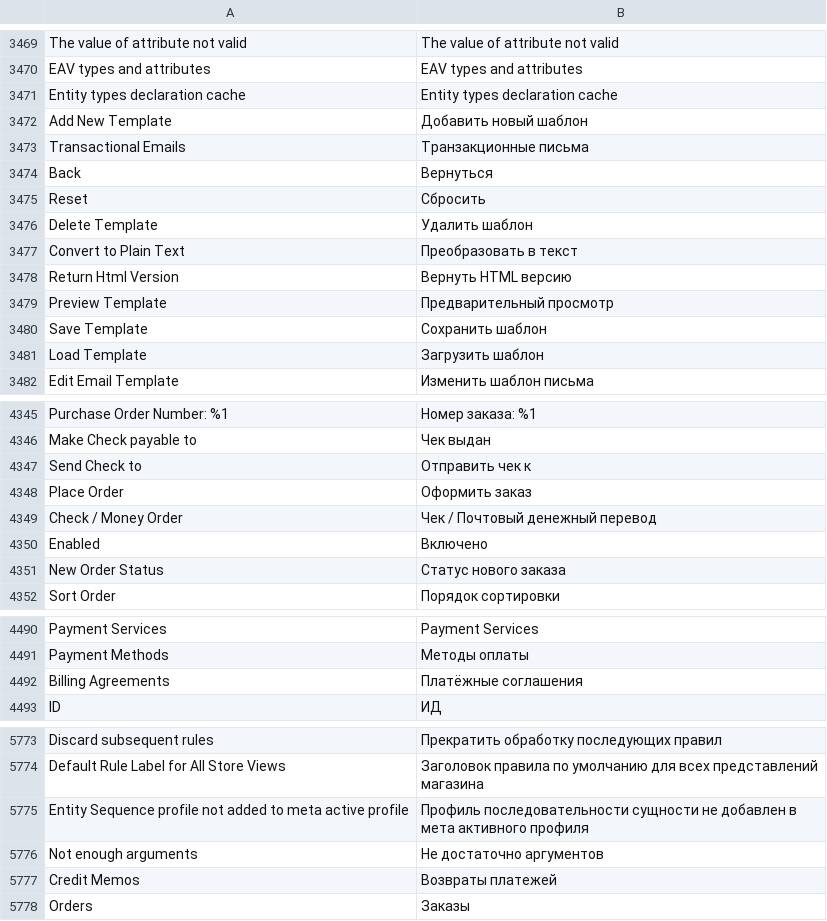
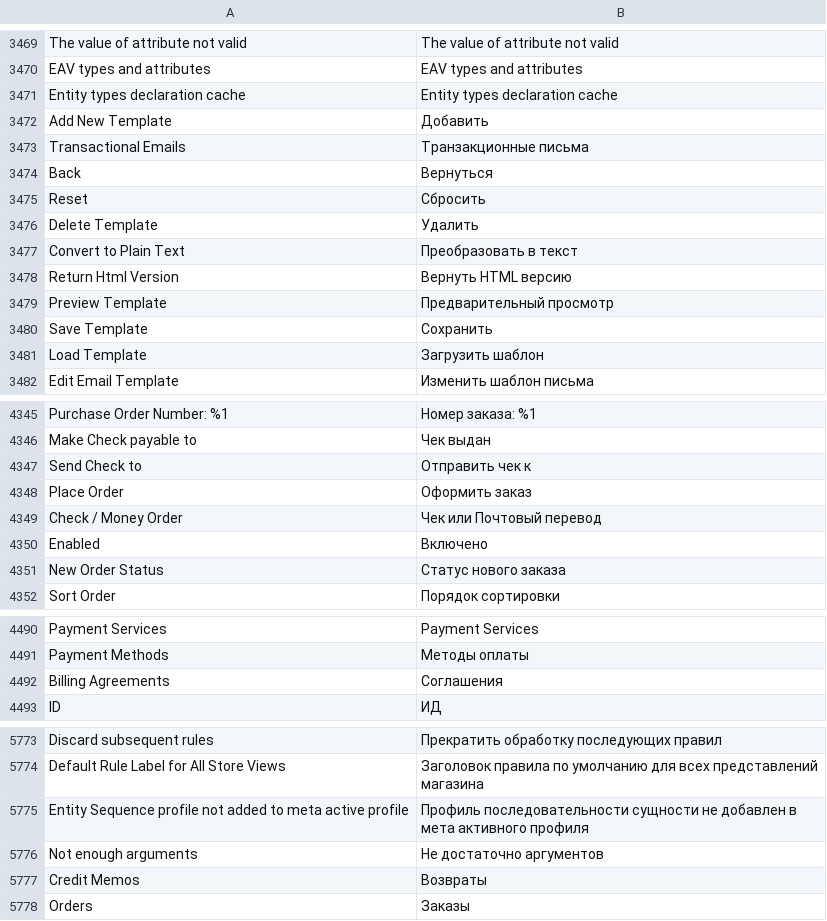
Before and after one commit to karliuka/m2.LanguageRuUA, a CSV file: ru_UA.csv, drawn as a sheet; only a part is shown, gaps mark what is left out; the diff covers the shown part only; the diff names each change by its address in the sheet, - before the commit and + after, or states it on an @@ line.

```diff
--- a/ru_UA.csv
+++ b/ru_UA.csv
-B3472: Добавить новый шаблон
+B3472: Добавить
-B3476: Удалить шаблон
+B3476: Удалить
-B3480: Сохранить шаблон
+B3480: Сохранить
-B4349: Чек / Почтовый денежный перевод
+B4349: Чек или Почтовый перевод
-B4492: Платёжные соглашения
+B4492: Соглашения
-B5777: Возвраты платежей
+B5777: Возвраты
```
Also changed, not shown: 10 edited cells elsewhere in this file, 1 other file.
